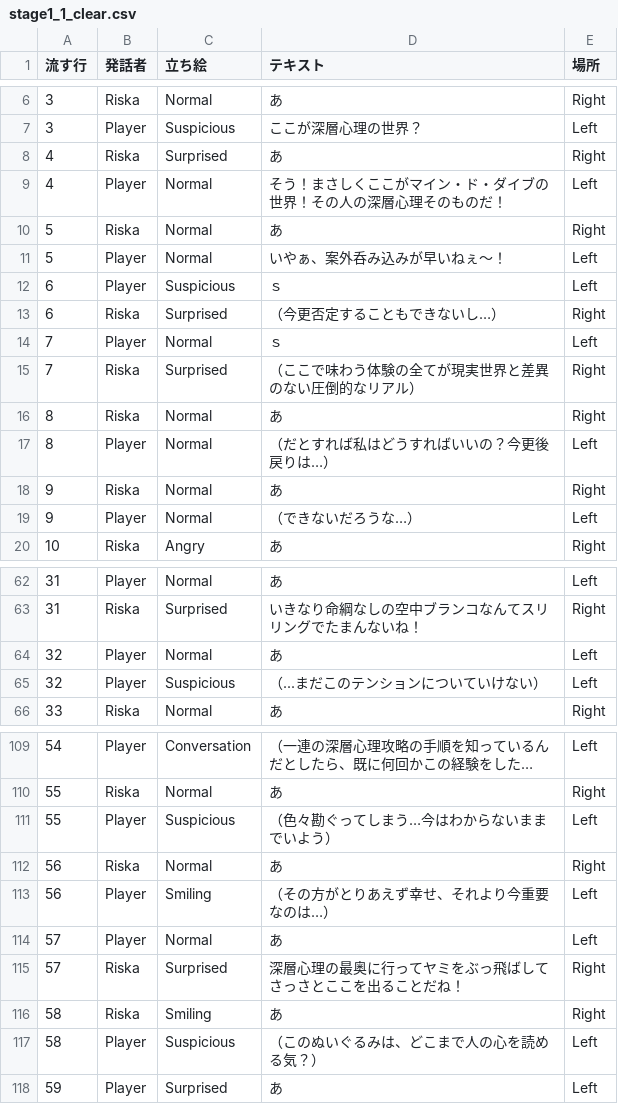
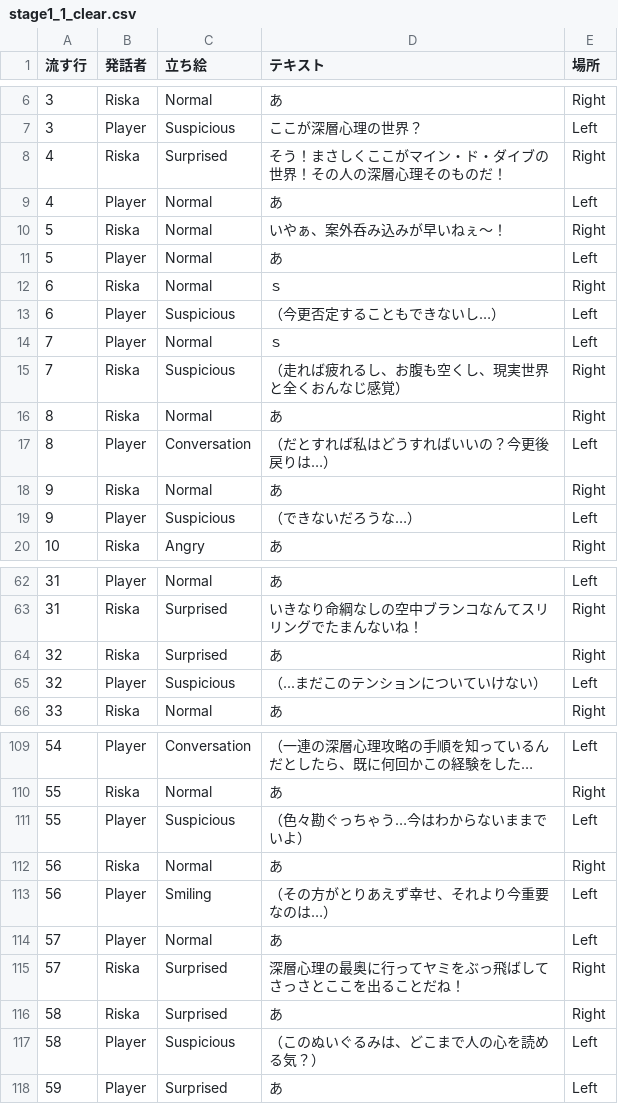
Before and after one commit to Allow-hub/BannamJamTest, a CSV file: Jam/App/Assets/Story/stage1_1_clear.csv, drawn as a sheet; only a part is shown, gaps mark what is left out; long unchanged cells end in …; the diff covers the shown part only.

```diff
--- a/Jam/App/Assets/Story/stage1_1_clear.csv
+++ b/Jam/App/Assets/Story/stage1_1_clear.csv
@@ -7,14 +7,14 @@
 3,Player,Suspicious,ここが深層心理の世界？,Left,
-4,Riska,Surprised,あ,Right,
-4,Player,Normal,そう！まさしくここがマイン・ド・ダイブの世界！その人の深層心理そのものだ！,Left,
-5,Riska,Normal,あ,Right,
-5,Player,Normal,いやぁ、案外呑み込みが早いねぇ～！,Left,
-6,Player,Suspicious,ｓ,Left,
-6,Riska,Surprised,（今更否定することもできないし…）,Right,
+4,Riska,Surprised,そう！まさしくここがマイン・ド・ダイブの世界！その人の深層心理そのものだ！,Right,
+4,Player,Normal,あ,Left,
+5,Riska,Normal,いやぁ、案外呑み込みが早いねぇ～！,Right,
+5,Player,Normal,あ,Left,
+6,Riska,Normal,ｓ,Right,
+6,Player,Suspicious,（今更否定することもできないし…）,Left,
 7,Player,Normal,ｓ,Left,
-7,Riska,Surprised,（ここで味わう体験の全てが現実世界と差異のない圧倒的なリアル）,Right,
+7,Riska,Suspicious,（走れば疲れるし、お腹も空くし、現実世界と全くおんなじ感覚）,Right,
 8,Riska,Normal,あ,Right,
-8,Player,Normal,（だとすれば私はどうすればいいの？今更後戻りは…）,Left,
+8,Player,Conversation,（だとすれば私はどうすればいいの？今更後戻りは…）,Left,
 9,Riska,Normal,あ,Right,
-9,Player,Normal,（できないだろうな…）,Left,
+9,Player,Suspicious,（できないだろうな…）,Left,
 10,Riska,Angry,あ,Right,
@@ -63,3 +63,3 @@
 31,Riska,Surprised,いきなり命綱なしの空中ブランコなんてスリリングでたまんないね！,Right,
-32,Player,Normal,あ,Left,
+32,Riska,Surprised,あ,Right,
 32,Player,Suspicious,（...まだこのテンションについていけない）,Left,
@@ -110,3 +110,3 @@
 55,Riska,Normal,あ,Right,
-55,Player,Suspicious,（色々勘ぐってしまう…今はわからないままでいよう）,Left,
+55,Player,Suspicious,（色々勘ぐっちゃう…今はわからないままでいよ）,Left,
 56,Riska,Normal,あ,Right,
@@ -115,3 +115,3 @@
 57,Riska,Surprised,深層心理の最奥に行ってヤミをぶっ飛ばしてさっさとここを出ることだね！,Right,
-58,Riska,Smiling,あ,Right,
+58,Riska,Surprised,あ,Right,
 58,Player,Suspicious,（このぬいぐるみは、どこまで人の心を読める気？）,Left,
```
Also changed, not shown: 3 edited cells elsewhere in this file, 2 other files.
